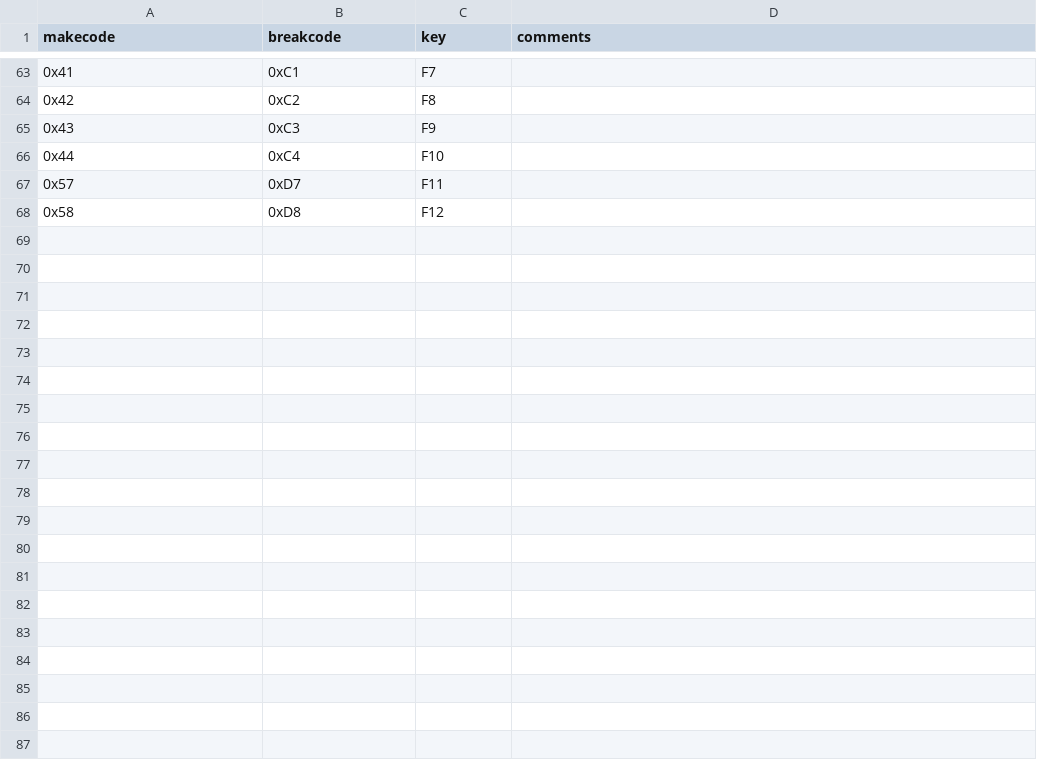
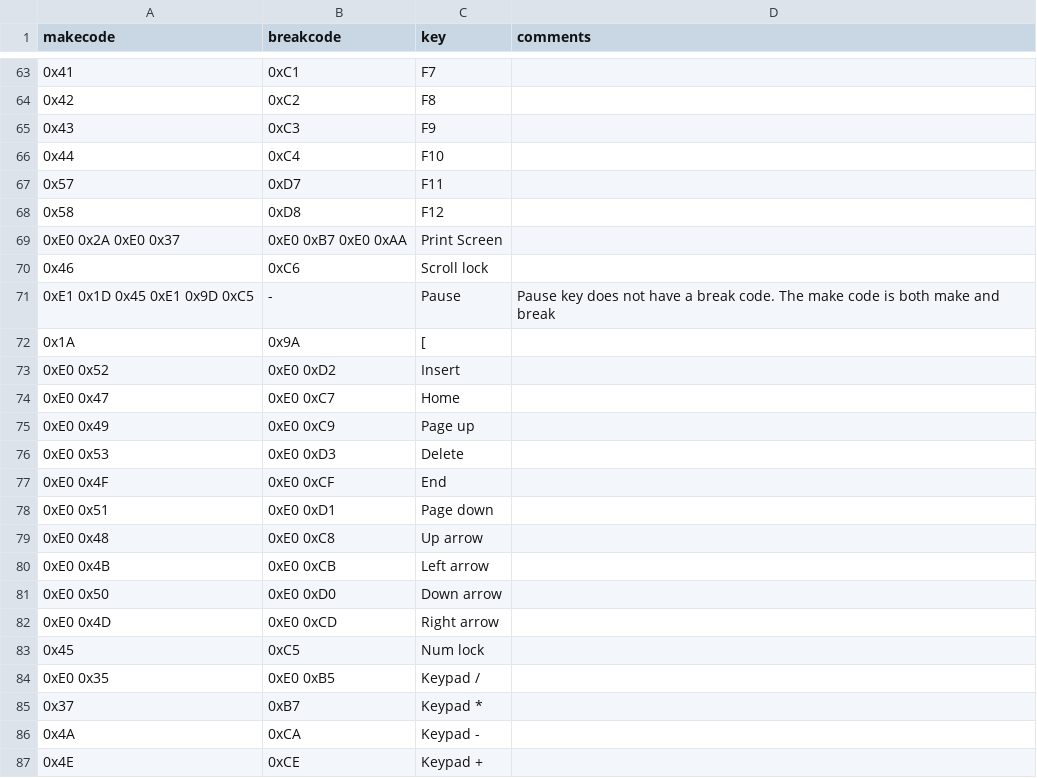
Before and after one commit to joncampbell123/a-pile-of-documentation, a CSV file: tables/keyboard/ibm/ibm-keyboard-scan-code-1--hackipedia-org--hackipedia-8042-keyboard-kscset1.csv, drawn as a sheet; only a part is shown, gaps mark what is left out; the diff covers the shown part only.

Commit message:
more

```diff
--- a/tables/keyboard/ibm/ibm-keyboard-scan-code-1--hackipedia-org--hackipedia-8042-keyboard-kscset1.csv
+++ b/tables/keyboard/ibm/ibm-keyboard-scan-code-1--hackipedia-org--hackipedia-8042-keyboard-kscset1.csv
@@ -68 +68,20 @@ makecode,breakcode,key,comments
 0x58,0xD8,F12,
+0xE0 0x2A 0xE0 0x37,0xE0 0xB7 0xE0 0xAA,Print Screen,
+0x46,0xC6,Scroll lock,
+0xE1 0x1D 0x45 0xE1 0x9D 0xC5,-,Pause,"Pause key does not have a break code. The make code is both make and break"
+0x1A,0x9A,[,
+0xE0 0x52,0xE0 0xD2,Insert,
+0xE0 0x47,0xE0 0xC7,Home,
+0xE0 0x49,0xE0 0xC9,Page up,
+0xE0 0x53,0xE0 0xD3,Delete,
+0xE0 0x4F,0xE0 0xCF,End,
+0xE0 0x51,0xE0 0xD1,Page down,
+0xE0 0x48,0xE0 0xC8,Up arrow,
+0xE0 0x4B,0xE0 0xCB,Left arrow,
+0xE0 0x50,0xE0 0xD0,Down arrow,
+0xE0 0x4D,0xE0 0xCD,Right arrow,
+0x45,0xC5,Num lock,
+0xE0 0x35,0xE0 0xB5,Keypad /,
+0x37,0xB7,Keypad *,
+0x4A,0xCA,Keypad -,
+0x4E,0xCE,Keypad +,
```
Also changed, not shown: 21 added rows elsewhere in this file.
